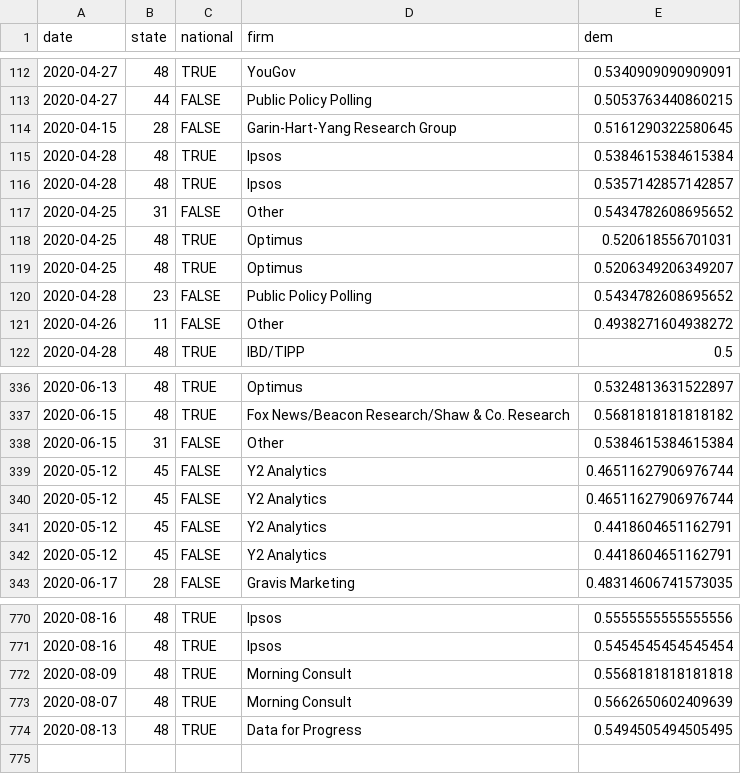
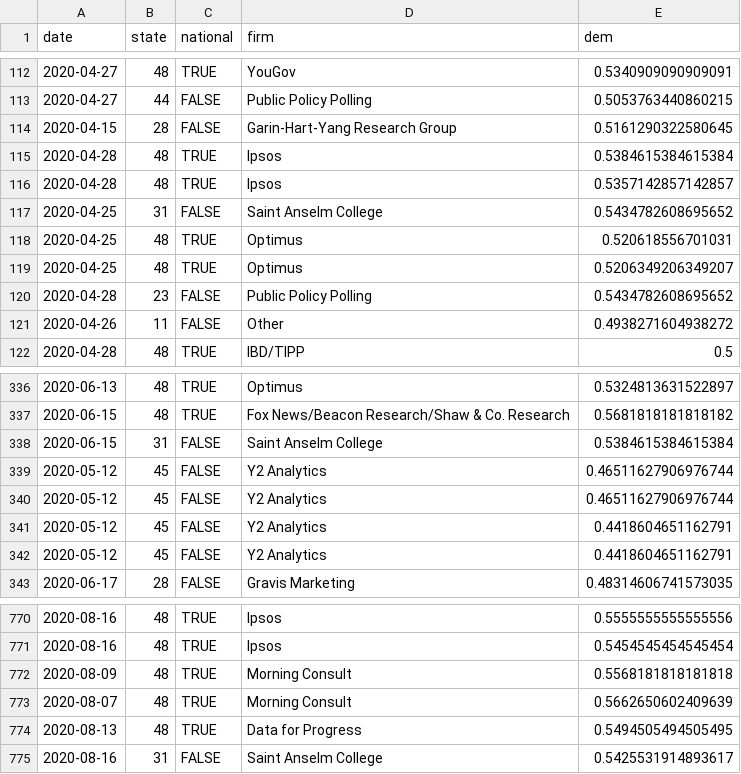
Before and after one commit to CoryMcCartan/president, a CSV file: docs/polls.csv, drawn as a sheet; only a part is shown, gaps mark what is left out.

```diff
--- a/docs/polls.csv
+++ b/docs/polls.csv
@@ -116,3 +116,3 @@ date,state,national,firm,dem
 2020-04-28,48,TRUE,Ipsos,0.5357142857142857
-2020-04-25,31,FALSE,Other,0.5434782608695652
+2020-04-25,31,FALSE,Saint Anselm College,0.5434782608695652
 2020-04-25,48,TRUE,Optimus,0.520618556701031
@@ -337,3 +337,3 @@ date,state,national,firm,dem
 2020-06-15,48,TRUE,Fox News/Beacon Research/Shaw & Co. Research,0.5681818181818182
-2020-06-15,31,FALSE,Other,0.5384615384615384
+2020-06-15,31,FALSE,Saint Anselm College,0.5384615384615384
 2020-05-12,45,FALSE,Y2 Analytics,0.46511627906976744
@@ -774 +774,2 @@ date,state,national,firm,dem
 2020-08-13,48,TRUE,Data for Progress,0.5494505494505495
+2020-08-16,31,FALSE,Saint Anselm College,0.5425531914893617
```
Also changed, not shown: docs/history.csv, docs/state_history.csv, 2 other files.
